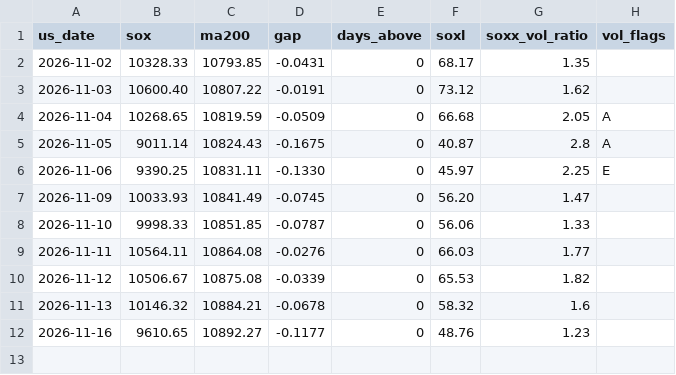
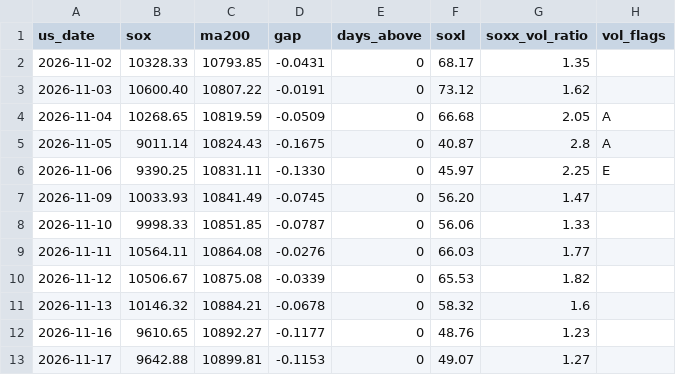
Before and after one commit to alucard4510471-pixel/sox-daily, a CSV file: history.csv, drawn as a sheet.

```diff
--- a/history.csv
+++ b/history.csv
@@ -12 +12,2 @@ us_date,sox,ma200,gap,days_above,soxl,soxx_vol_ratio,vol_flags
 2026-11-16,9610.65,10892.27,-0.1177,0,48.76,1.23,
+2026-11-17,9642.88,10899.81,-0.1153,0,49.07,1.27,
```
Also changed, not shown: 2 other files.
